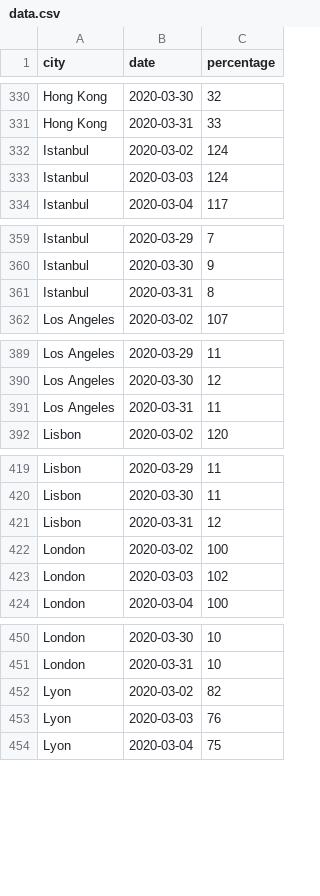
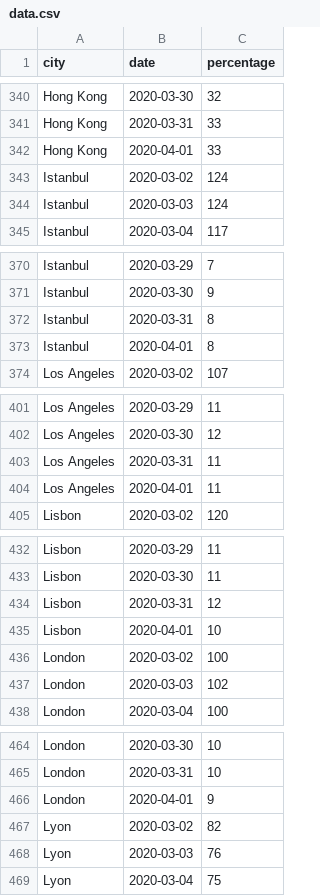
Before and after one commit to AntoineAugusti/citymapper-mobility-index, a CSV file: data.csv, drawn as a sheet; only a part is shown, gaps mark what is left out; the diff covers the shown part only.

```diff
--- a/data.csv
+++ b/data.csv
@@ -331,2 +341,3 @@ Hong Kong,2020-03-30,32
 Hong Kong,2020-03-31,33
+Hong Kong,2020-04-01,33
 Istanbul,2020-03-02,124
@@ -361,2 +372,3 @@ Istanbul,2020-03-30,9
 Istanbul,2020-03-31,8
+Istanbul,2020-04-01,8
 Los Angeles,2020-03-02,107
@@ -391,2 +403,3 @@ Los Angeles,2020-03-30,12
 Los Angeles,2020-03-31,11
+Los Angeles,2020-04-01,11
 Lisbon,2020-03-02,120
@@ -421,2 +434,3 @@ Lisbon,2020-03-30,11
 Lisbon,2020-03-31,12
+Lisbon,2020-04-01,10
 London,2020-03-02,100
@@ -451,2 +465,3 @@ London,2020-03-30,10
 London,2020-03-31,10
+London,2020-04-01,9
 Lyon,2020-03-02,82
```
Also changed, not shown: 36 added rows elsewhere in this file, 41 other files.
